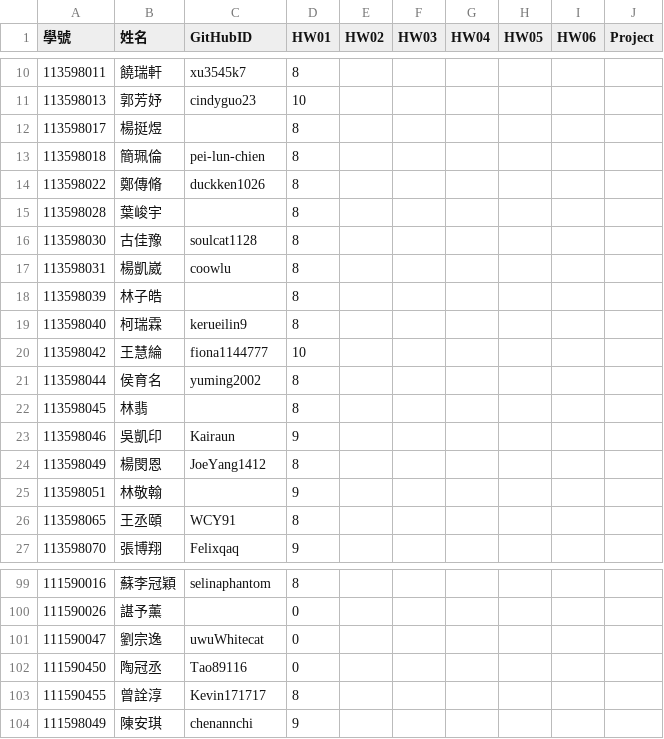
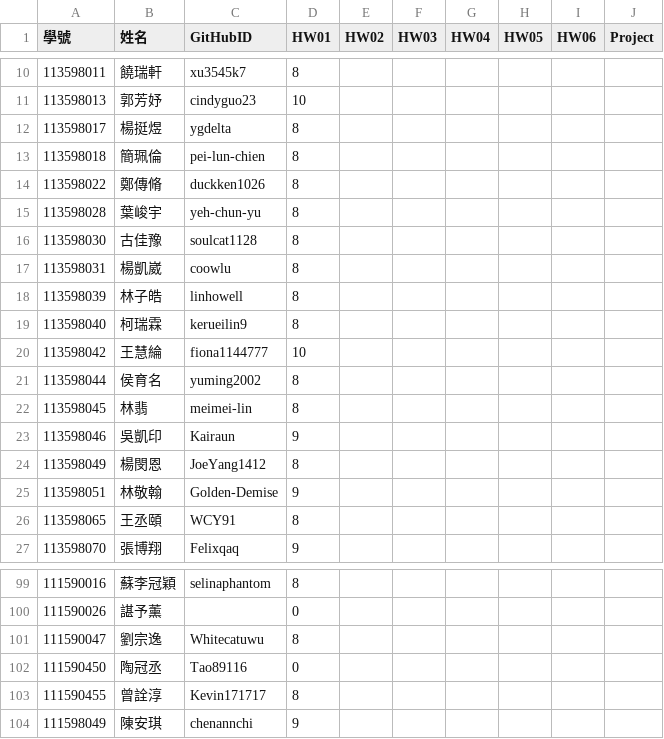
Before and after one commit to tjhsieh/tjhsieh.github.io, a CSV file: c/ml/ml2025f/syllabus/grade/data.csv, drawn as a sheet; only a part is shown, gaps mark what is left out.

Commit message:
Add files via upload

```diff
--- a/c/ml/ml2025f/syllabus/grade/data.csv
+++ b/c/ml/ml2025f/syllabus/grade/data.csv
@@ -11,9 +11,9 @@
 113598013,郭芳妤,cindyguo23,10,,,,,,
-113598017,楊挺煜,,8,,,,,,
+113598017,楊挺煜,ygdelta,8,,,,,,
 113598018,簡珮倫,pei-lun-chien,8,,,,,,
 113598022,鄭傳脩,duckken1026,8,,,,,,
-113598028,葉峻宇,,8,,,,,,
+113598028,葉峻宇,yeh-chun-yu,8,,,,,,
 113598030,古佳豫,soulcat1128,8,,,,,,
 113598031,楊凱崴,coowlu,8,,,,,,
-113598039,林子皓,,8,,,,,,
+113598039,林子皓,linhowell,8,,,,,,
 113598040,柯瑞霖,kerueilin9,8,,,,,,
@@ -21,6 +21,6 @@
 113598044,侯育名,yuming2002,8,,,,,,
-113598045,林翡,,8,,,,,,
+113598045,林翡,meimei-lin,8,,,,,,
 113598046,吳凱印,Kairaun,9,,,,,,
 113598049,楊閔恩,JoeYang1412,8,,,,,,
-113598051,林敬翰,,9,,,,,,
+113598051,林敬翰,Golden-Demise,9,,,,,,
 113598065,王丞頤,WCY91,8,,,,,,
@@ -100,3 +100,3 @@
 111590026,諶予薰,,0,,,,,,
-111590047,劉宗逸,uwuWhitecat,0,,,,,,
+111590047,劉宗逸,Whitecatuwu,8,,,,,,
 111590450,陶冠丞,Tao89116,0,,,,,,
```
